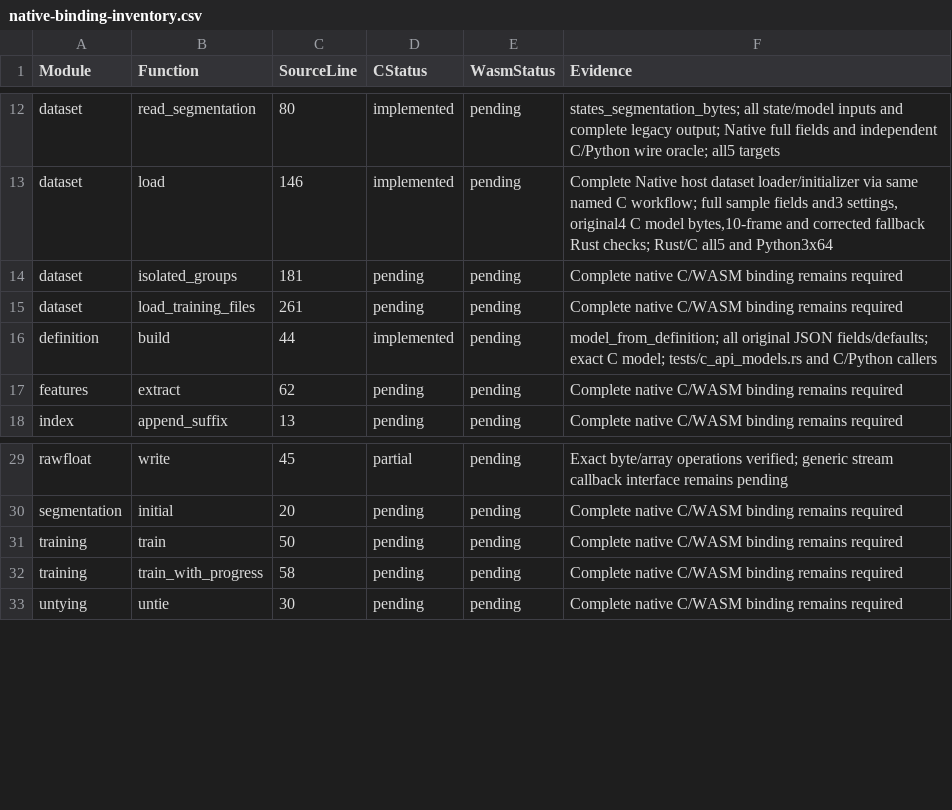
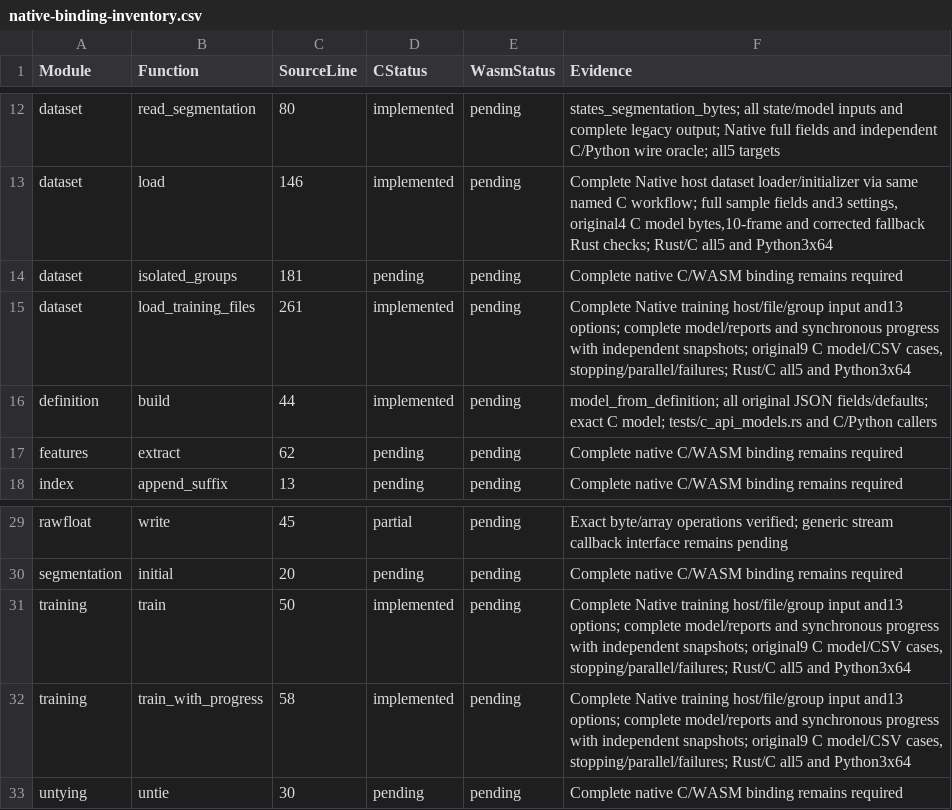
Before and after one commit to Lqm1/shiro-rs, a CSV file: docs/native-binding-inventory.csv, drawn as a sheet; only a part is shown, gaps mark what is left out.

Commit message:
feat: expose complete training and progress through C API

```diff
--- a/docs/native-binding-inventory.csv
+++ b/docs/native-binding-inventory.csv
@@ -14,3 +14,3 @@ dataset,load,146,implemented,pending,"Complete Native host dataset loader/initia
 dataset,isolated_groups,181,pending,pending,Complete native C/WASM binding remains required
-dataset,load_training_files,261,pending,pending,Complete native C/WASM binding remains required
+dataset,load_training_files,261,implemented,pending,"Complete Native training host/file/group input and13 options; complete model/reports and synchronous progress with independent snapshots; original9 C model/CSV cases, stopping/parallel/failures; Rust/C all5 and Python3x64"
 definition,build,44,implemented,pending,model_from_definition; all original JSON fields/defaults; exact C model; tests/c_api_models.rs and C/Python callers
@@ -30,4 +30,4 @@ rawfloat,write,45,partial,pending,Exact byte/array operations verified; generic
 segmentation,initial,20,pending,pending,Complete native C/WASM binding remains required
-training,train,50,pending,pending,Complete native C/WASM binding remains required
-training,train_with_progress,58,pending,pending,Complete native C/WASM binding remains required
+training,train,50,implemented,pending,"Complete Native training host/file/group input and13 options; complete model/reports and synchronous progress with independent snapshots; original9 C model/CSV cases, stopping/parallel/failures; Rust/C all5 and Python3x64"
+training,train_with_progress,58,implemented,pending,"Complete Native training host/file/group input and13 options; complete model/reports and synchronous progress with independent snapshots; original9 C model/CSV cases, stopping/parallel/failures; Rust/C all5 and Python3x64"
 untying,untie,30,pending,pending,Complete native C/WASM binding remains required
```
Also changed, not shown: docs/binding-inventory.csv, 7 other files.
